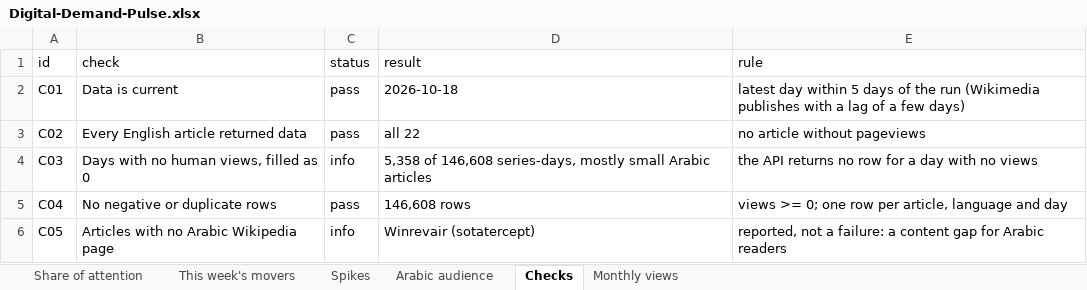
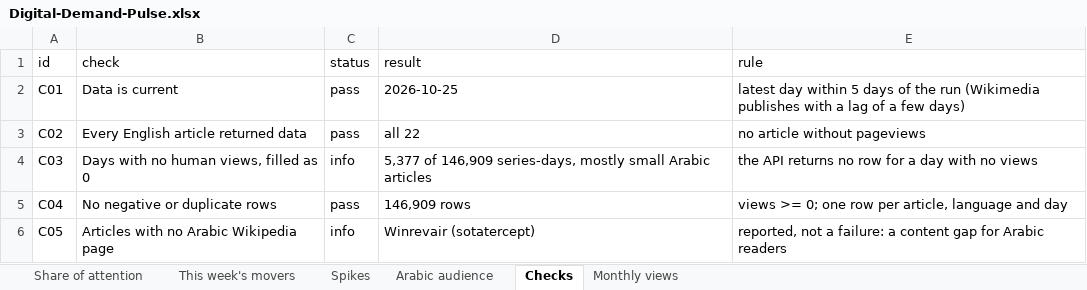
Before and after one commit to f20230125-sudo/digital-demand-pulse, an Excel workbook: excel/Digital-Demand-Pulse.xlsx, sheet Checks, drawn as a sheet; values as stored, in another font and other column widths than the file's, no borders; the diff names each change by its address in the sheet, - before the commit and + after, or states it on an @@ line.

```diff
--- a/excel/Digital-Demand-Pulse.xlsx (sheet Checks)
+++ b/excel/Digital-Demand-Pulse.xlsx (sheet Checks)
-D2 (result): 2026-10-18
+D2 (result): 2026-10-25
-D4 (result): 5,358 of 146,608 series-days, mostly…
+D4 (result): 5,377 of 146,909 series-days, mostly…
-D5 (result): 146,608 rows
+D5 (result): 146,909 rows
```
Also changed, not shown: sheet This week's movers, sheet Share of attention, sheet Arabic audience, site/public/downloads/Digital-Demand-Pulse.xlsx, 3 other files.
